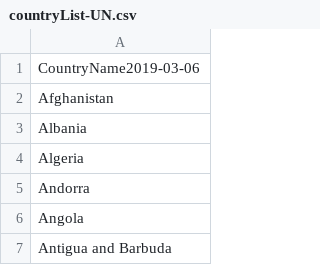
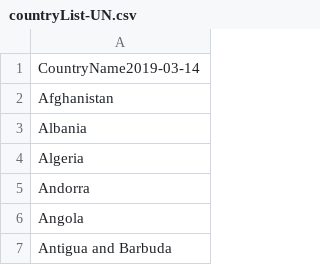
Before and after one commit to OxfordEconomics/CountryLists, a CSV file: countryList-UN.csv, drawn as a sheet; only a part is shown.

```diff
--- a/countryList-UN.csv
+++ b/countryList-UN.csv
@@ -1,2 +1,2 @@
-CountryName2019-03-06
+CountryName2019-03-14
 Afghanistan
```
Also changed, not shown: countryList-EU.csv, countryList-OECD.csv, 3 other files.
